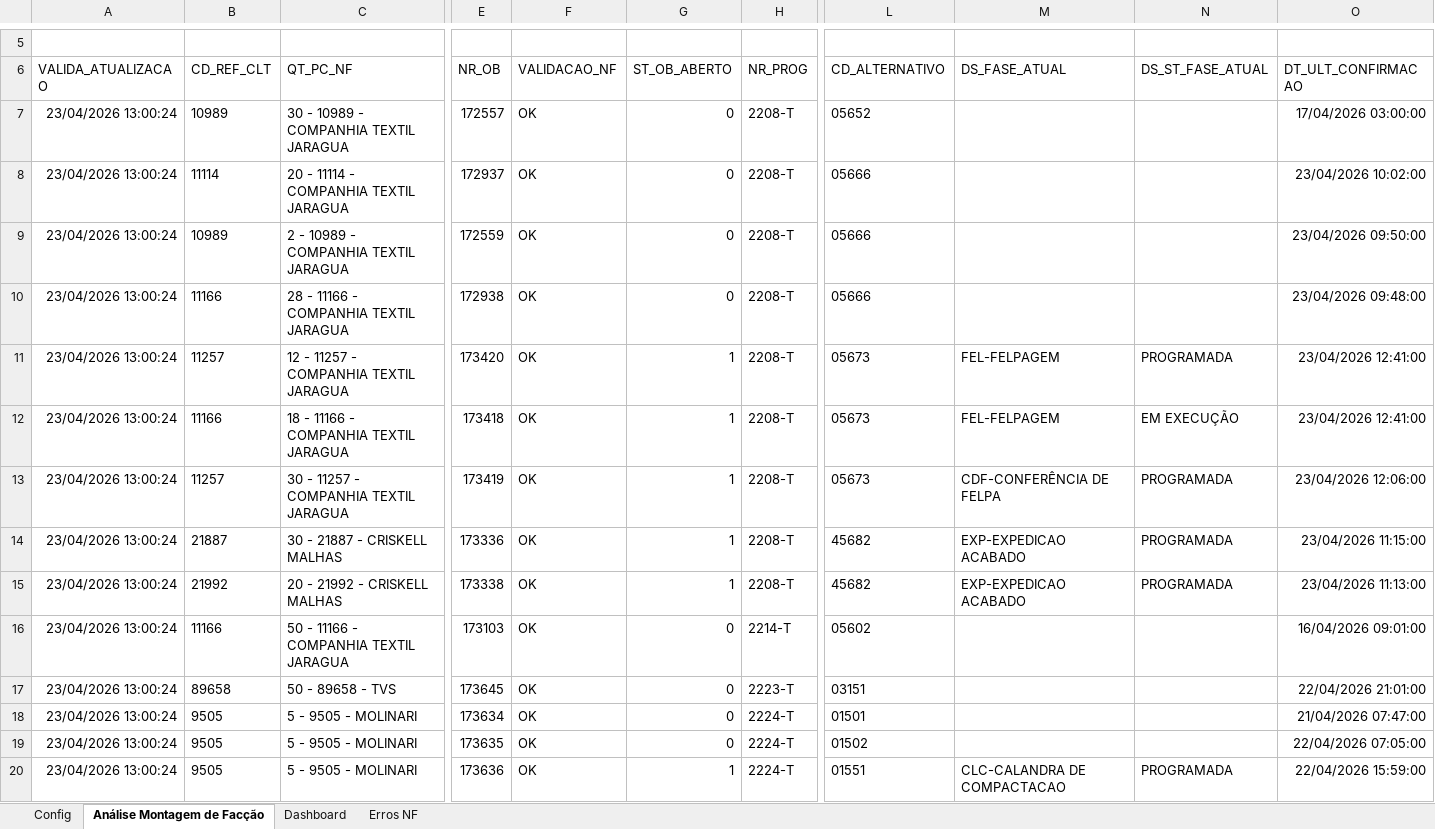
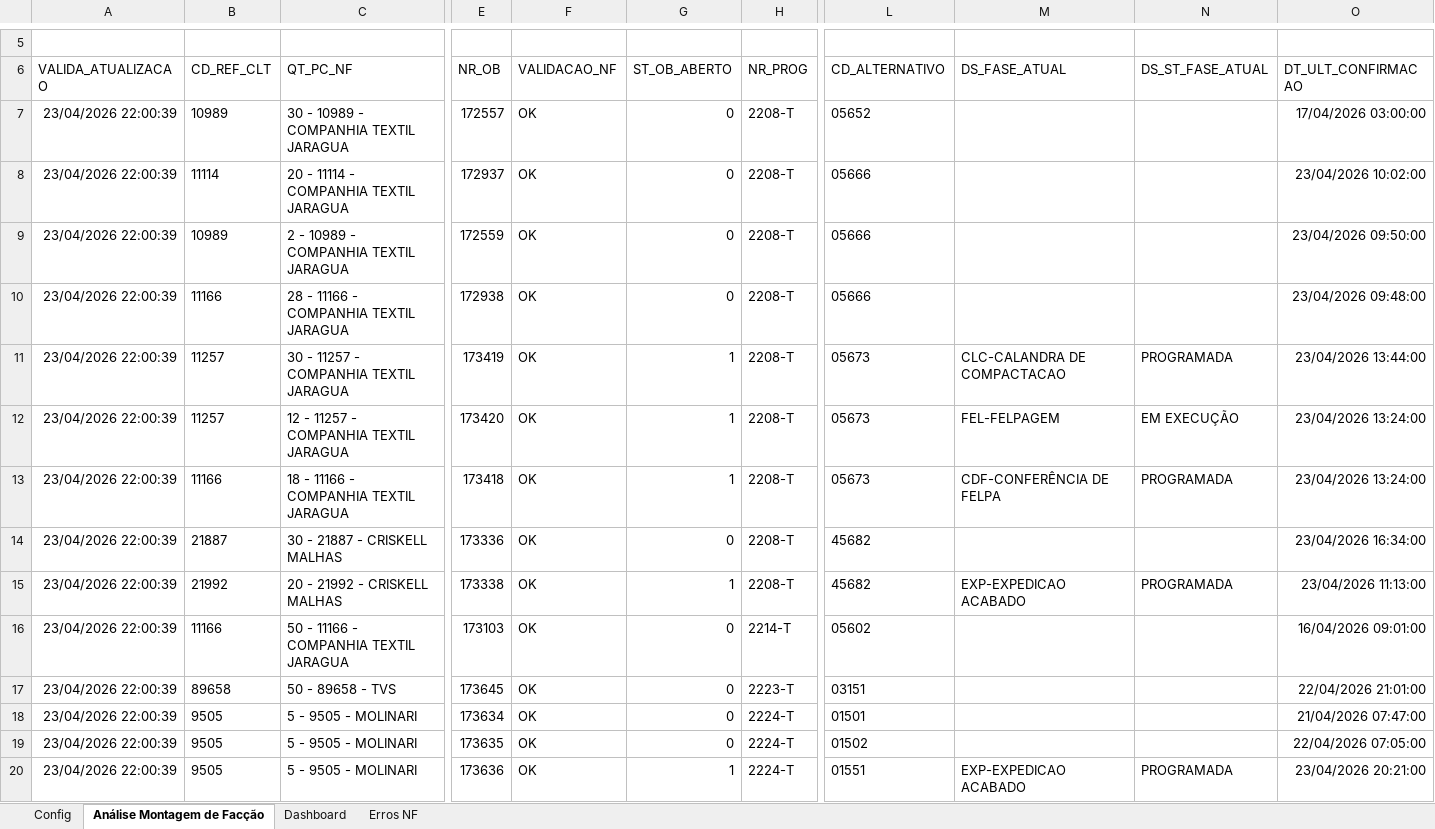
Before and after one commit to GabrielDiasNN/Automacoes-CR, an Excel workbook: Montagem de Terceirizados/Validador_Notas_Montagem.xlsm, sheet Análise Montagem de Facção, drawn as a sheet; only a part is shown, gaps mark what is left out; values as stored, in another font and other column widths than the file's, no borders; charts and pictures and table styles not drawn; removed rows and columns are numbered as before the commit, all else as after; rows hold the shown columns only; the diff covers the shown part only; the diff names each change by its address in the sheet, - before the commit and + after, or states it on an @@ line.

```diff
--- a/Montagem de Terceirizados/Validador_Notas_Montagem.xlsm (sheet Análise Montagem de Facção)
+++ b/Montagem de Terceirizados/Validador_Notas_Montagem.xlsm (sheet Análise Montagem de Facção)
-A7:A10 (VALIDA_ATUALIZACAO): 23/04/2026 13:00:24
+A7:A10 (VALIDA_ATUALIZACAO): 23/04/2026 22:00:39
+row 11: 23/04/2026 22:00:39 | 11257 | 30 - 11257 - COMPANHIA TEXTIL JARAGUA | 173419 | OK | 1 | 2208-T | 05673 | CLC-CALANDRA DE COMPACTACAO | PROGRAMADA | 23/04/2026 13:44:00
-A12:A13 (VALIDA_ATUALIZACAO): 23/04/2026 13:00:24
+A12:A13 (VALIDA_ATUALIZACAO): 23/04/2026 22:00:39
-N12 (DS_ST_FASE_ATUAL): PROGRAMADA
+N12 (DS_ST_FASE_ATUAL): EM EXECUÇÃO
-O12:O13 (DT_ULT_CONFIRMACAO): 23/04/2026 12:41:00
+O12:O13 (DT_ULT_CONFIRMACAO): 23/04/2026 13:24:00
-M13 (DS_FASE_ATUAL): FEL-FELPAGEM
+M13 (DS_FASE_ATUAL): CDF-CONFERÊNCIA DE FELPA
-N13 (DS_ST_FASE_ATUAL): EM EXECUÇÃO
+N13 (DS_ST_FASE_ATUAL): PROGRAMADA
-row 13: 23/04/2026 13:00:24 | 11257 | 30 - 11257 - COMPANHIA TEXTIL JARAGUA | 173419 | OK | 1 | 2208-T | 05673 | CDF-CONFERÊNCIA DE FELPA | PROGRAMADA | 23/04/2026 12:06:00
-A14:A20 (VALIDA_ATUALIZACAO): 23/04/2026 13:00:24
+A14:A20 (VALIDA_ATUALIZACAO): 23/04/2026 22:00:39
-G14 (ST_OB_ABERTO): 1
+G14 (ST_OB_ABERTO): 0
-M14 (DS_FASE_ATUAL): EXP-EXPEDICAO ACABADO
+M14 (DS_FASE_ATUAL): (empty)
-N14 (DS_ST_FASE_ATUAL): PROGRAMADA
+N14 (DS_ST_FASE_ATUAL): (empty)
-O14 (DT_ULT_CONFIRMACAO): 23/04/2026 11:15:00
+O14 (DT_ULT_CONFIRMACAO): 23/04/2026 16:34:00
-M20 (DS_FASE_ATUAL): CLC-CALANDRA DE COMPACTACAO
+M20 (DS_FASE_ATUAL): EXP-EXPEDICAO ACABADO
-O20 (DT_ULT_CONFIRMACAO): 22/04/2026 15:59:00
+O20 (DT_ULT_CONFIRMACAO): 23/04/2026 20:21:00
```
Also changed, not shown: 7 added rows, 7 removed rows and 88 edited cells elsewhere in this sheet, sheet Dashboard, charts or pictures, Receitas Bloqueadas/Receitas Bloqueadas.xlsm, Receitas Emitidas/Controle de Receitas Emitidas.xlsm, 15 other files.
